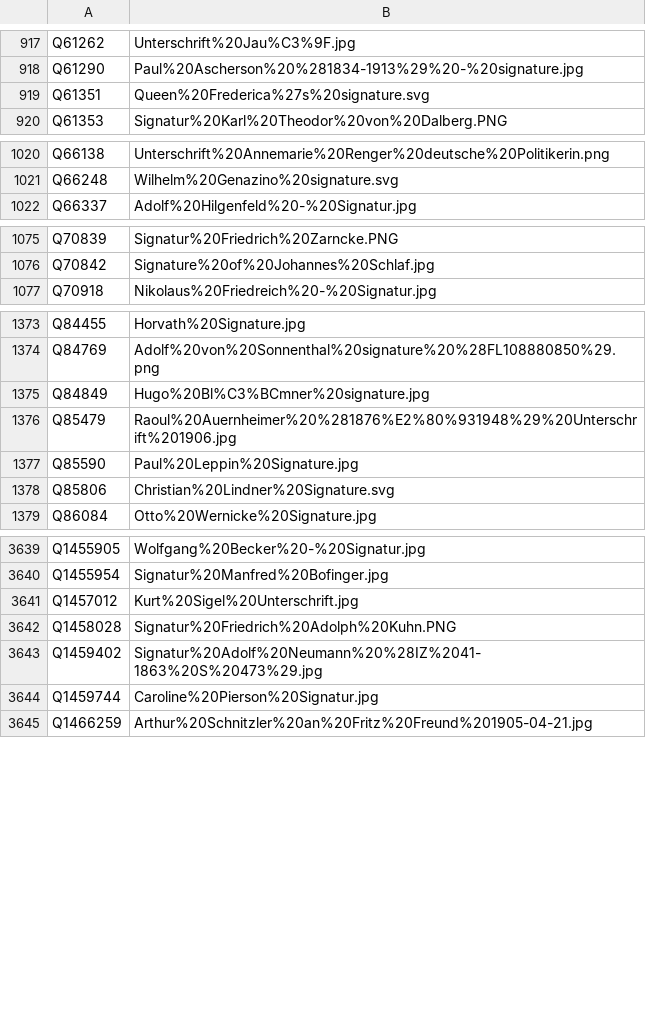
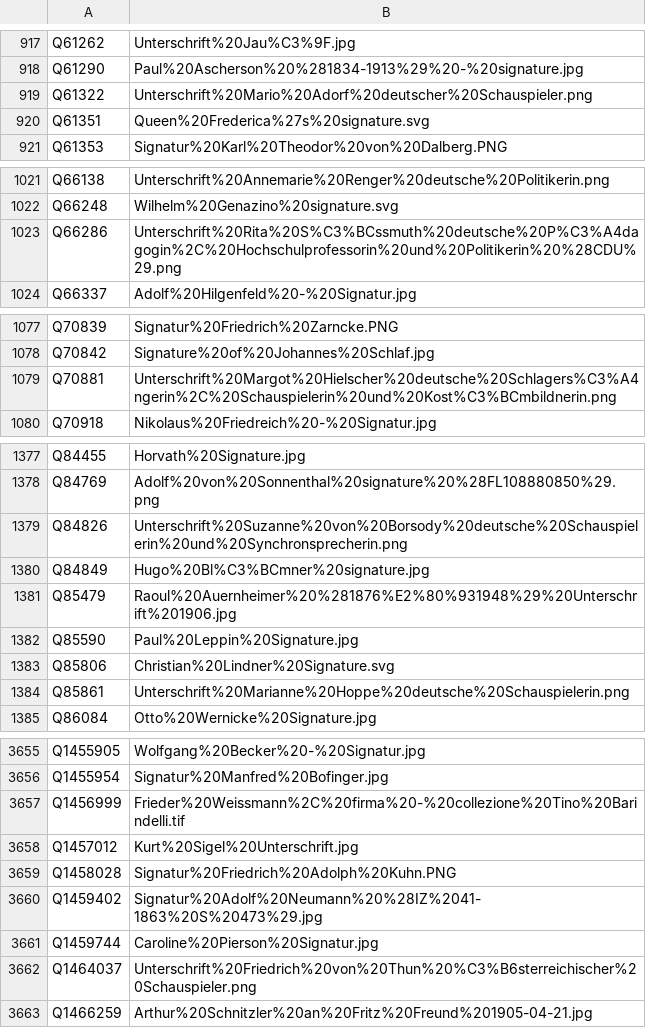
Before and after one commit to dla-marbach/dla-opac-gnd-enrichment, a TSV file: output/wikidata-P109.tsv, drawn as a sheet; only a part is shown, gaps mark what is left out; the diff covers the shown part only; the diff names each change by its address in the sheet, - before the commit and + after, or states it on an @@ line.

```diff
--- a/output/wikidata-P109.tsv
+++ b/output/wikidata-P109.tsv
+row 919: Q61322 | Unterschrift%20Mario%20Adorf%20deutscher%20Schauspieler.png
+row 1023: Q66286 | Unterschrift%20Rita%20S%C3%BCssmuth%20deutsche%20P%C3%A4dagogin%2C%20Hochschulprofessorin%20und%20Politikerin%20%28CDU%29.png
+row 1079: Q70881 | Unterschrift%20Margot%20Hielscher%20deutsche%20Schlagers%C3%A4ngerin%2C%20Schauspielerin%20und%20Kost%C3%BCmbildnerin.png
+row 1379: Q84826 | Unterschrift%20Suzanne%20von%20Borsody%20deutsche%20Schauspielerin%20und%20Synchronsprecherin.png
+row 1384: Q85861 | Unterschrift%20Marianne%20Hoppe%20deutsche%20Schauspielerin.png
+row 3657: Q1456999 | Frieder%20Weissmann%2C%20firma%20-%20collezione%20Tino%20Barindelli.tif
+row 3662: Q1464037 | Unterschrift%20Friedrich%20von%20Thun%20%C3%B6sterreichischer%20Schauspieler.png
```
Also changed, not shown: 12 added rows elsewhere in this file, output/lobid-deutsche-biographie.tsv, output/lobid-filmportal.tsv, 7 other files.
